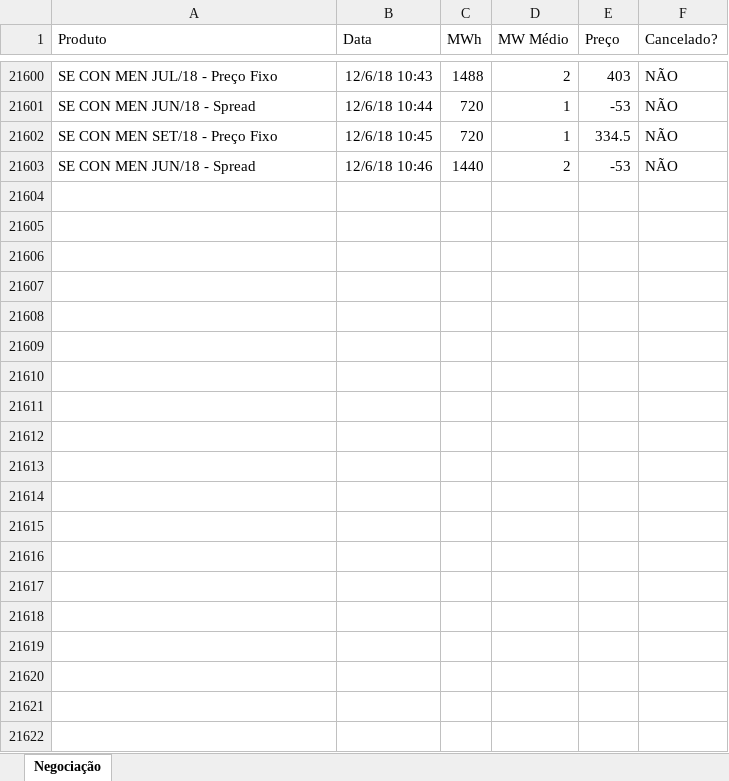
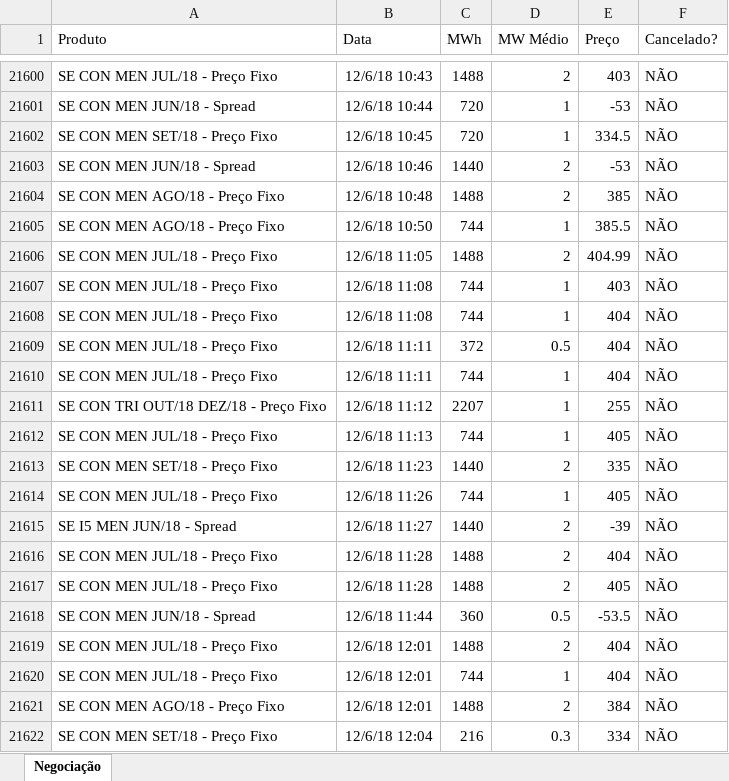
Before and after one commit to enexenergia/bbce_enex, an Excel workbook: bbce_negociacoes.xlsx, sheet Negociação, drawn as a sheet; only a part is shown, gaps mark what is left out; values as stored, in another font and other column widths than the file's, no borders; the diff covers the shown part only; the diff names each change by its address in the sheet, - before the commit and + after, or states it on an @@ line.

Commit message:
Add files via upload

```diff
--- a/bbce_negociacoes.xlsx (sheet Negociação)
+++ b/bbce_negociacoes.xlsx (sheet Negociação)
+row 21604: SE CON MEN AGO/18 - Preço Fixo | 12/6/18 10:48 | 1488 | 2 | 385 | NÃO
+row 21605: SE CON MEN AGO/18 - Preço Fixo | 12/6/18 10:50 | 744 | 1 | 385.5 | NÃO
+row 21606: SE CON MEN JUL/18 - Preço Fixo | 12/6/18 11:05 | 1488 | 2 | 404.99 | NÃO
+row 21607: SE CON MEN JUL/18 - Preço Fixo | 12/6/18 11:08 | 744 | 1 | 403 | NÃO
+row 21608: SE CON MEN JUL/18 - Preço Fixo | 12/6/18 11:08 | 744 | 1 | 404 | NÃO
+row 21609: SE CON MEN JUL/18 - Preço Fixo | 12/6/18 11:11 | 372 | 0.5 | 404 | NÃO
+row 21610: SE CON MEN JUL/18 - Preço Fixo | 12/6/18 11:11 | 744 | 1 | 404 | NÃO
+row 21611: SE CON TRI OUT/18 DEZ/18 - Preço Fixo | 12/6/18 11:12 | 2207 | 1 | 255 | NÃO
+row 21612: SE CON MEN JUL/18 - Preço Fixo | 12/6/18 11:13 | 744 | 1 | 405 | NÃO
+row 21613: SE CON MEN SET/18 - Preço Fixo | 12/6/18 11:23 | 1440 | 2 | 335 | NÃO
+row 21614: SE CON MEN JUL/18 - Preço Fixo | 12/6/18 11:26 | 744 | 1 | 405 | NÃO
+row 21615: SE I5 MEN JUN/18 - Spread | 12/6/18 11:27 | 1440 | 2 | -39 | NÃO
+row 21616: SE CON MEN JUL/18 - Preço Fixo | 12/6/18 11:28 | 1488 | 2 | 404 | NÃO
+row 21617: SE CON MEN JUL/18 - Preço Fixo | 12/6/18 11:28 | 1488 | 2 | 405 | NÃO
+row 21618: SE CON MEN JUN/18 - Spread | 12/6/18 11:44 | 360 | 0.5 | -53.5 | NÃO
+row 21619: SE CON MEN JUL/18 - Preço Fixo | 12/6/18 12:01 | 1488 | 2 | 404 | NÃO
+row 21620: SE CON MEN JUL/18 - Preço Fixo | 12/6/18 12:01 | 744 | 1 | 404 | NÃO
+row 21621: SE CON MEN AGO/18 - Preço Fixo | 12/6/18 12:01 | 1488 | 2 | 384 | NÃO
+row 21622: SE CON MEN SET/18 - Preço Fixo | 12/6/18 12:04 | 216 | 0.3 | 334 | NÃO
```
Also changed, not shown: 82 added rows elsewhere in this sheet.
